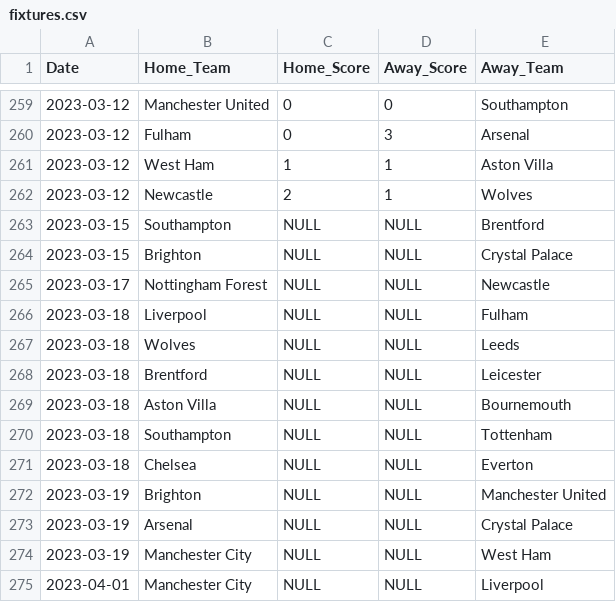
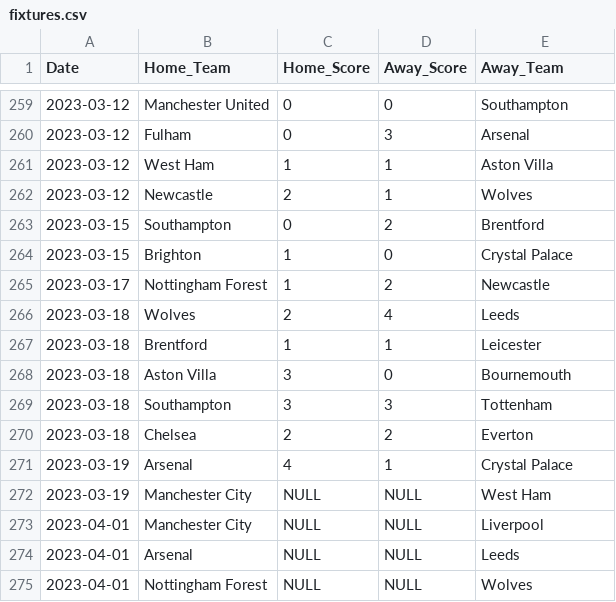
Before and after one commit to gabriella-martin/Manchester-United, a CSV file: data/fixtures.csv, drawn as a sheet; only a part is shown, gaps mark what is left out; the shorter side is filled out with more unchanged rows.

Commit message:
update fixture data

```diff
--- a/data/fixtures.csv
+++ b/data/fixtures.csv
@@ -262,13 +262,11 @@ Date,Home_Team,Home_Score,Away_Score,Away_Team
 2023-03-12,Newcastle,2,1,Wolves
-2023-03-15,Southampton,NULL,NULL,Brentford
-2023-03-15,Brighton,NULL,NULL,Crystal Palace
-2023-03-17,Nottingham Forest,NULL,NULL,Newcastle
-2023-03-18,Liverpool,NULL,NULL,Fulham
-2023-03-18,Wolves,NULL,NULL,Leeds
-2023-03-18,Brentford,NULL,NULL,Leicester
-2023-03-18,Aston Villa,NULL,NULL,Bournemouth
-2023-03-18,Southampton,NULL,NULL,Tottenham
-2023-03-18,Chelsea,NULL,NULL,Everton
-2023-03-19,Brighton,NULL,NULL,Manchester United
-2023-03-19,Arsenal,NULL,NULL,Crystal Palace
+2023-03-15,Southampton,0,2,Brentford
+2023-03-15,Brighton,1,0,Crystal Palace
+2023-03-17,Nottingham Forest,1,2,Newcastle
+2023-03-18,Wolves,2,4,Leeds
+2023-03-18,Brentford,1,1,Leicester
+2023-03-18,Aston Villa,3,0,Bournemouth
+2023-03-18,Southampton,3,3,Tottenham
+2023-03-18,Chelsea,2,2,Everton
+2023-03-19,Arsenal,4,1,Crystal Palace
 2023-03-19,Manchester City,NULL,NULL,West Ham
```
